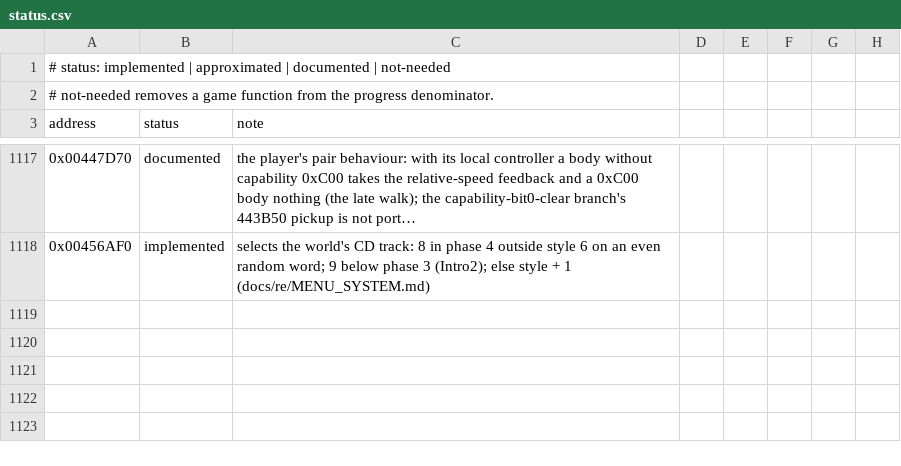
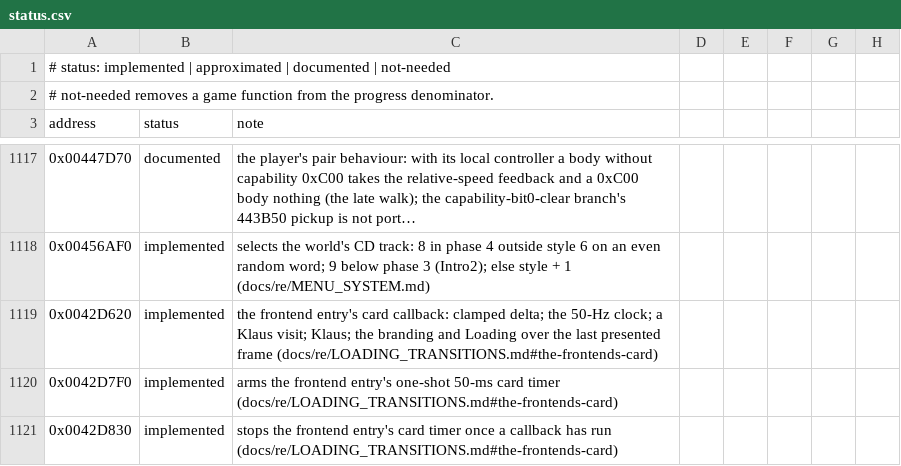
Before and after one commit to xndbogdan/OpenV2K, a CSV file: docs/progress/status.csv, drawn as a sheet; only a part is shown, gaps mark what is left out; long unchanged cells end in …; the diff names each change by its address in the sheet, - before the commit and + after, or states it on an @@ line.

```diff
--- a/docs/progress/status.csv
+++ b/docs/progress/status.csv
+row 1119: 0x0042D620 | implemented | the frontend entry's card callback: clamped delta; the 50-Hz clock; a Klaus visit; Klaus; the branding and Loading over the last presented frame (docs/re/LOADING_TRANSITIONS.md#the-frontends-card)
+row 1120: 0x0042D7F0 | implemented | arms the frontend entry's one-shot 50-ms card timer (docs/re/LOADING_TRANSITIONS.md#the-frontends-card)
+row 1121: 0x0042D830 | implemented | stops the frontend entry's card timer once a callback has run (docs/re/LOADING_TRANSITIONS.md#the-frontends-card)
```
Also changed, not shown: 3 other files.
